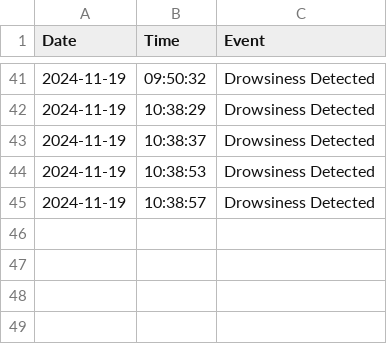
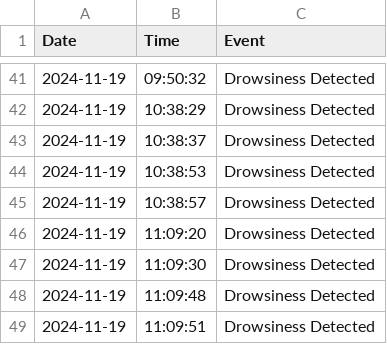
Before and after one commit to EyeSpy1/EyeSpy_backend, a CSV file: User/Ananya/Ananya_drowsiness_log.csv, drawn as a sheet; only a part is shown, gaps mark what is left out.

```diff
--- a/User/Ananya/Ananya_drowsiness_log.csv
+++ b/User/Ananya/Ananya_drowsiness_log.csv
@@ -45 +45,5 @@ Date,Time,Event
 2024-11-19,10:38:57,Drowsiness Detected
+2024-11-19,11:09:20,Drowsiness Detected
+2024-11-19,11:09:30,Drowsiness Detected
+2024-11-19,11:09:48,Drowsiness Detected
+2024-11-19,11:09:51,Drowsiness Detected
```
Also changed, not shown: 1 other file.
